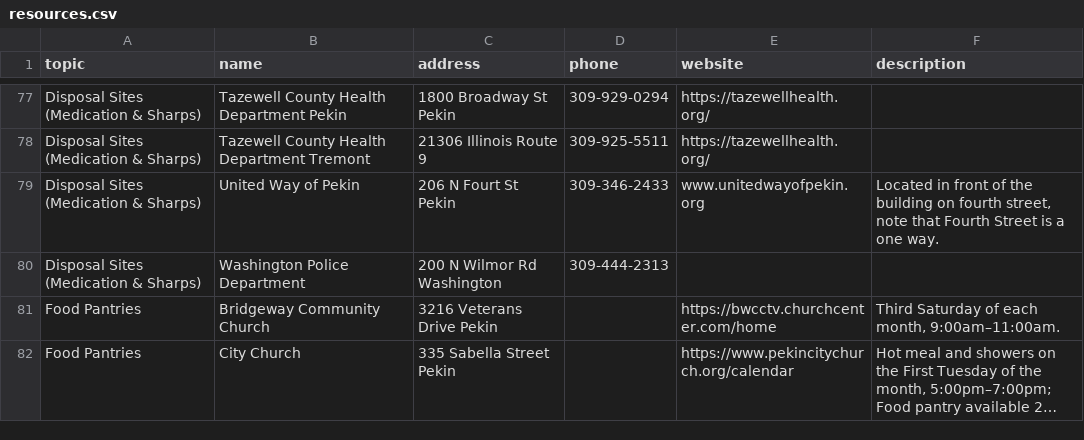
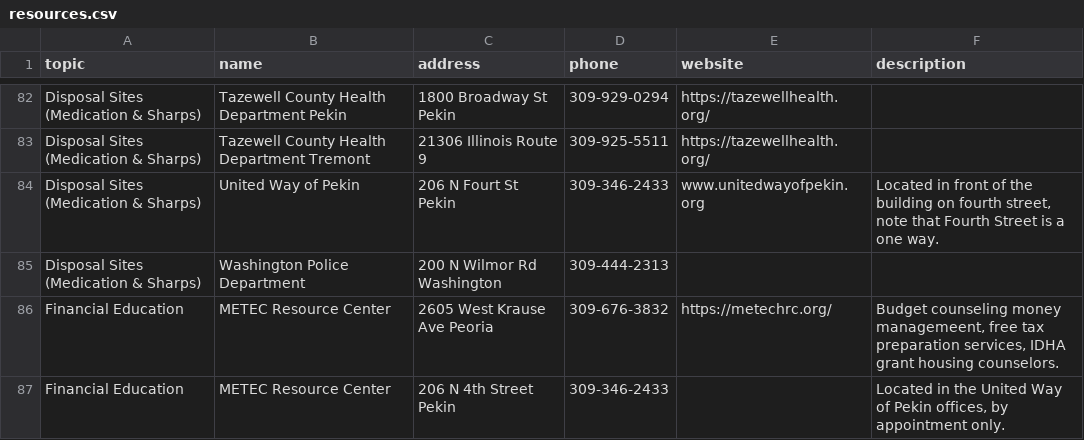
Before and after one commit to khushiraj-dev/pekin-resource-guide, a CSV file: resources.csv, drawn as a sheet; only a part is shown, gaps mark what is left out; the shorter side is filled out with more unchanged rows; long unchanged cells end in …; the diff covers the shown part only; the diff names each change by its address in the sheet, - before the commit and + after, or states it on an @@ line.

Commit message:
Update resources.csv

```diff
--- a/resources.csv
+++ b/resources.csv
+row 86: Financial Education | METEC Resource Center | 2605 West Krause Ave Peoria | 309-676-3832 | https://metechrc.org/ | Budget counseling money managemeent, free tax preparation services, IDHA grant housing counselors.
+row 87: Financial Education | METEC Resource Center | 206 N 4th Street Pekin | 309-346-2433 |  | Located in the United Way of Pekin offices, by appointment only.
```
Also changed, not shown: 7 added rows elsewhere in this file.
